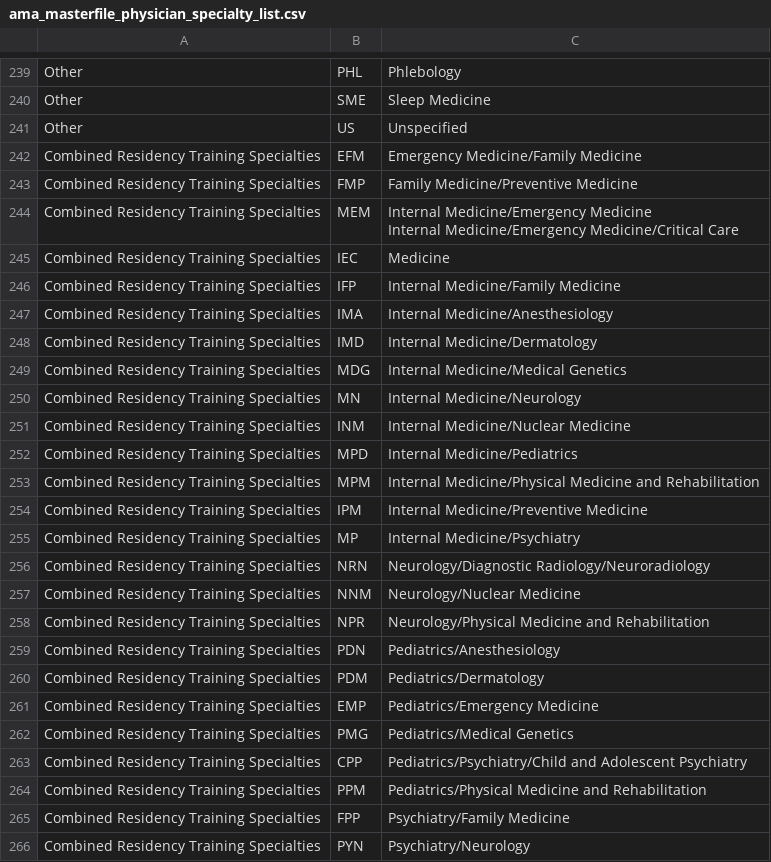
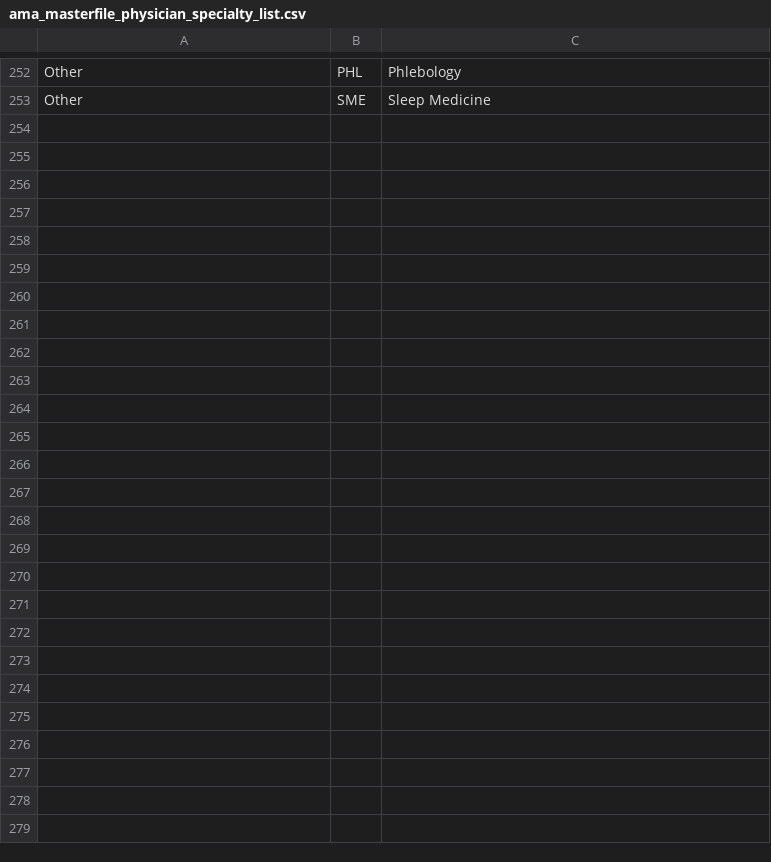
Before and after one commit to p1m-ortho/qs-global-ortho-search-queries, a CSV file: ama_masterfile_physician_specialty_list.csv, drawn as a sheet; only a part is shown, gaps mark what is left out; removed rows and columns are numbered as before the commit, all else as after; ↵ is a line break in a cell; the diff covers the shown part only; the diff names each change by its address in the sheet, - before the commit and + after, or states it on an @@ line.

```diff
--- a/ama_masterfile_physician_specialty_list.csv
+++ b/ama_masterfile_physician_specialty_list.csv
-row 241: Other | US | Unspecified
-row 242: Combined Residency Training Specialties | EFM | Emergency Medicine/Family Medicine
-row 243: Combined Residency Training Specialties | FMP | Family Medicine/Preventive Medicine
-row 244: Combined Residency Training Specialties | MEM | Internal Medicine/Emergency Medicine ↵ Internal Medicine/Emergency Medicine/Critical Care
-row 245: Combined Residency Training Specialties | IEC | Medicine
-row 246: Combined Residency Training Specialties | IFP | Internal Medicine/Family Medicine
-row 247: Combined Residency Training Specialties | IMA | Internal Medicine/Anesthesiology
-row 248: Combined Residency Training Specialties | IMD | Internal Medicine/Dermatology
-row 249: Combined Residency Training Specialties | MDG | Internal Medicine/Medical Genetics
-row 250: Combined Residency Training Specialties | MN | Internal Medicine/Neurology
-row 251: Combined Residency Training Specialties | INM | Internal Medicine/Nuclear Medicine
-row 252: Combined Residency Training Specialties | MPD | Internal Medicine/Pediatrics
-row 253: Combined Residency Training Specialties | MPM | Internal Medicine/Physical Medicine and Rehabilitation
-row 254: Combined Residency Training Specialties | IPM | Internal Medicine/Preventive Medicine
-row 255: Combined Residency Training Specialties | MP | Internal Medicine/Psychiatry
-row 256: Combined Residency Training Specialties | NRN | Neurology/Diagnostic Radiology/Neuroradiology
-row 257: Combined Residency Training Specialties | NNM | Neurology/Nuclear Medicine
-row 258: Combined Residency Training Specialties | NPR | Neurology/Physical Medicine and Rehabilitation
-row 259: Combined Residency Training Specialties | PDN | Pediatrics/Anesthesiology
-row 260: Combined Residency Training Specialties | PDM | Pediatrics/Dermatology
-row 261: Combined Residency Training Specialties | EMP | Pediatrics/Emergency Medicine
-row 262: Combined Residency Training Specialties | PMG | Pediatrics/Medical Genetics
-row 263: Combined Residency Training Specialties | CPP | Pediatrics/Psychiatry/Child and Adolescent Psychiatry
-row 264: Combined Residency Training Specialties | PPM | Pediatrics/Physical Medicine and Rehabilitation
-row 265: Combined Residency Training Specialties | FPP | Psychiatry/Family Medicine
-row 266: Combined Residency Training Specialties | PYN | Psychiatry/Neurology
```
Also changed, not shown: 14 added rows, 1 removed row and 3 edited cells elsewhere in this file.
